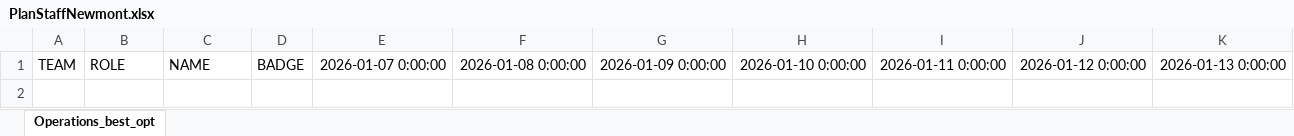
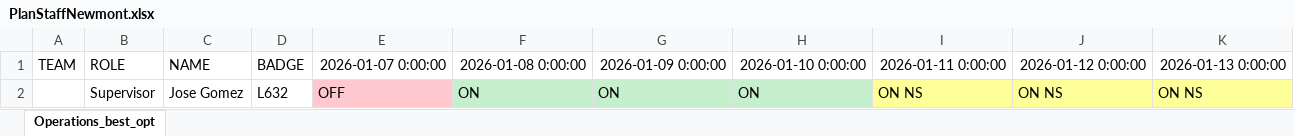
Before and after one commit to joseggch15/inboundoutbound, an Excel workbook: PlanStaffNewmont.xlsx, sheet Operations_best_opt, drawn as a sheet; only a part is shown; values as stored, in another font and other column widths than the file's, no borders; rows hold the shown columns only; the diff names each change by its address in the sheet, - before the commit and + after, or states it on an @@ line.

```diff
--- a/PlanStaffNewmont.xlsx (sheet Operations_best_opt)
+++ b/PlanStaffNewmont.xlsx (sheet Operations_best_opt)
+row 2:  | Supervisor | Jose Gomez | L632 | OFF | ON | ON | ON | ON NS | ON NS | ON NS
```
Also changed, not shown: PlanStaffRGM.xlsx, 3 other files.
